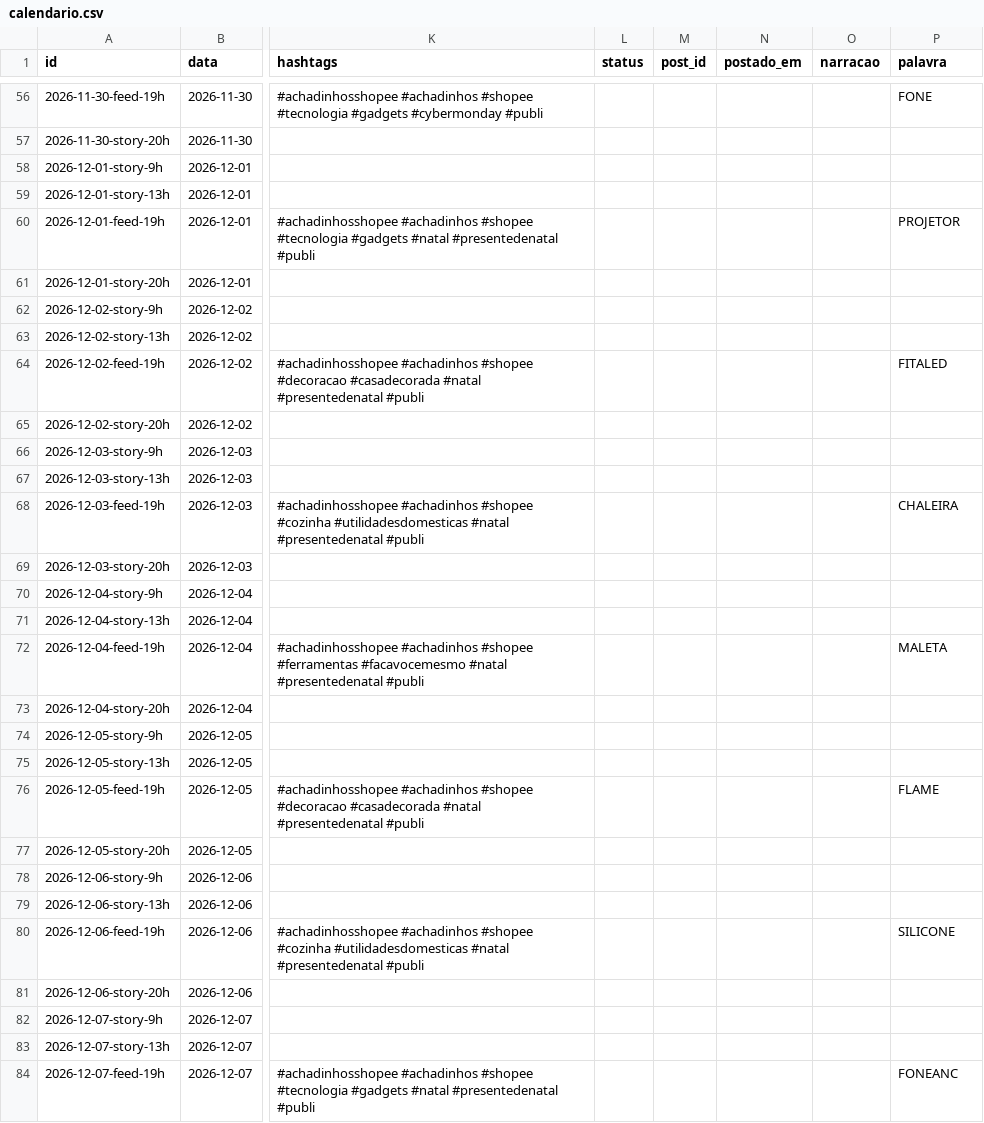
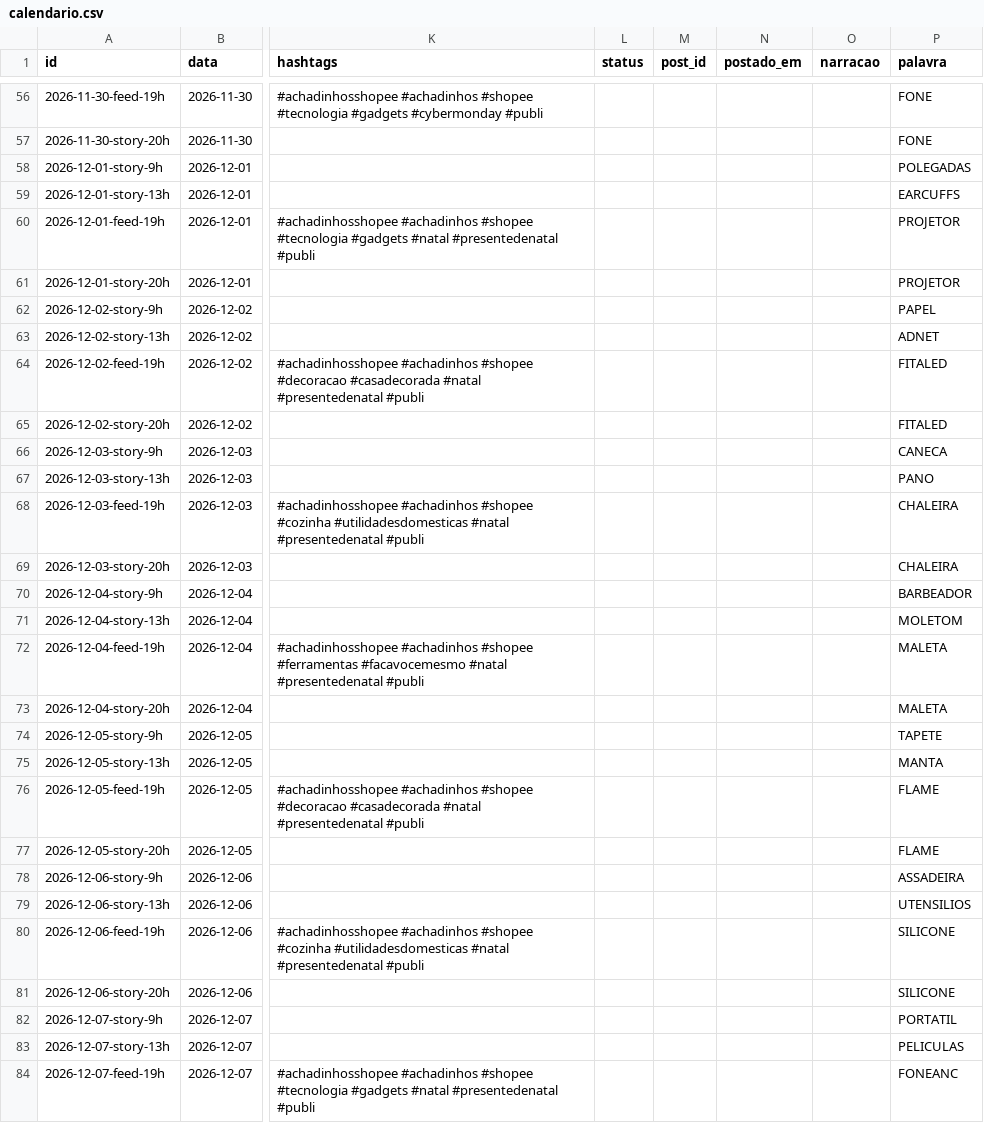
Before and after one commit to ArthurBSC/vitrine-certa, a CSV file: automacao/n8n/calendario.csv, drawn as a sheet; only a part is shown, gaps mark what is left out; the diff covers the shown part only; the diff names each change by its address in the sheet, - before the commit and + after, or states it on an @@ line.

```diff
--- a/automacao/n8n/calendario.csv
+++ b/automacao/n8n/calendario.csv
-P57 (palavra): (empty)
+P57 (palavra): FONE
-P58 (palavra): (empty)
+P58 (palavra): POLEGADAS
-P59 (palavra): (empty)
+P59 (palavra): EARCUFFS
-P61 (palavra): (empty)
+P61 (palavra): PROJETOR
-P62 (palavra): (empty)
+P62 (palavra): PAPEL
-P63 (palavra): (empty)
+P63 (palavra): ADNET
-P65 (palavra): (empty)
+P65 (palavra): FITALED
-P66 (palavra): (empty)
+P66 (palavra): CANECA
-P67 (palavra): (empty)
+P67 (palavra): PANO
-P69 (palavra): (empty)
+P69 (palavra): CHALEIRA
-P70 (palavra): (empty)
+P70 (palavra): BARBEADOR
-P71 (palavra): (empty)
+P71 (palavra): MOLETOM
-P73 (palavra): (empty)
+P73 (palavra): MALETA
-P74 (palavra): (empty)
+P74 (palavra): TAPETE
-P75 (palavra): (empty)
+P75 (palavra): MANTA
-P77 (palavra): (empty)
+P77 (palavra): FLAME
-P78 (palavra): (empty)
+P78 (palavra): ASSADEIRA
-P79 (palavra): (empty)
+P79 (palavra): UTENSILIOS
-P81 (palavra): (empty)
+P81 (palavra): SILICONE
-P82 (palavra): (empty)
+P82 (palavra): PORTATIL
-P83 (palavra): (empty)
+P83 (palavra): PELICULAS
```
Also changed, not shown: 63 edited cells elsewhere in this file, 2 other files.
